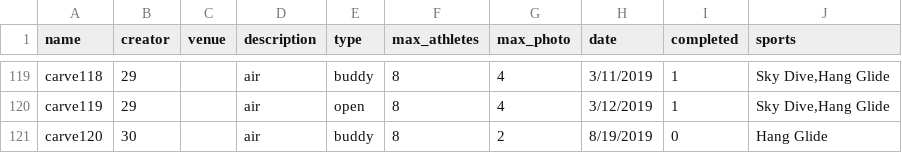
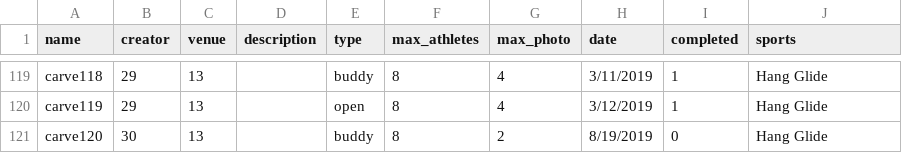
Before and after one commit to carve-connect/CC, a CSV file: SQL/Carves.csv, drawn as a sheet; only a part is shown, gaps mark what is left out; the diff covers the shown part only; the diff names each change by its address in the sheet, - before the commit and + after, or states it on an @@ line.

```diff
--- a/SQL/Carves.csv
+++ b/SQL/Carves.csv
-C119:C121 (venue): (empty)
+C119:C121 (venue): 13
-D119:D121 (description): air
+D119:D121 (description): (empty)
-J119:J120 (sports): Sky Dive,Hang Glide
+J119:J120 (sports): Hang Glide
```
Also changed, not shown: 56 edited cells elsewhere in this file.
